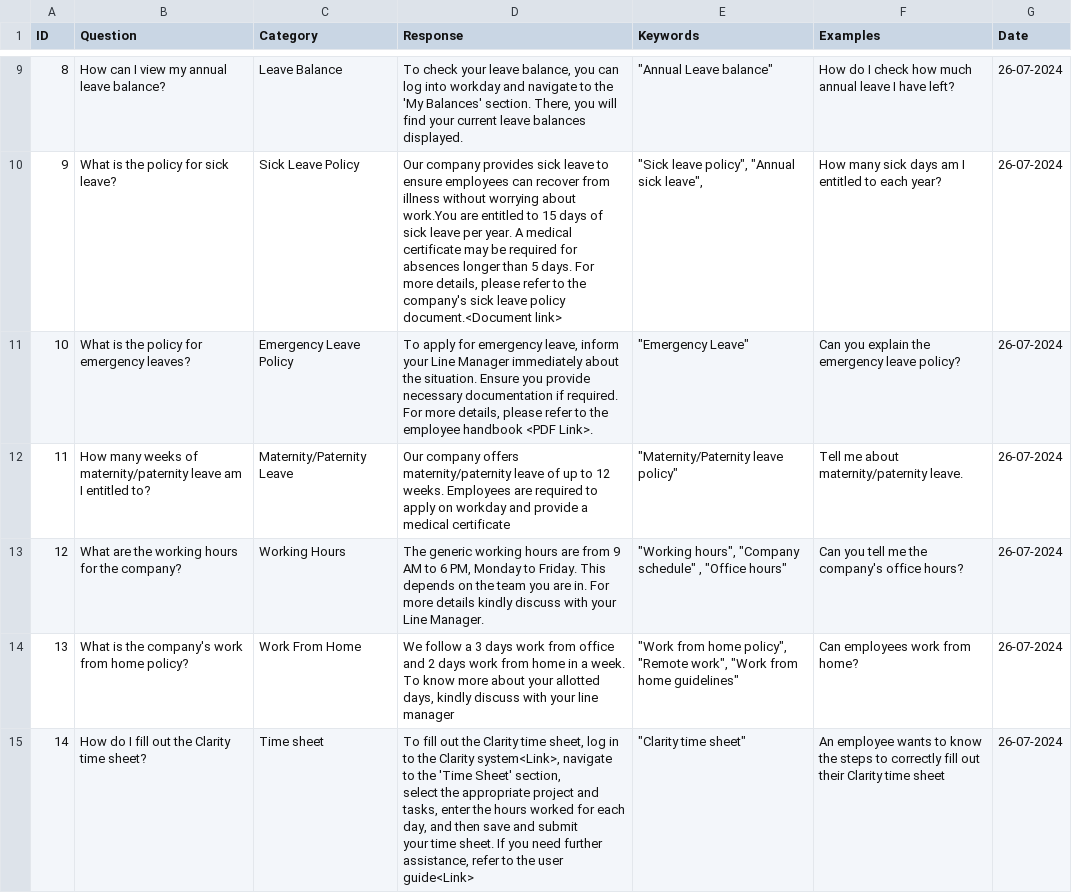
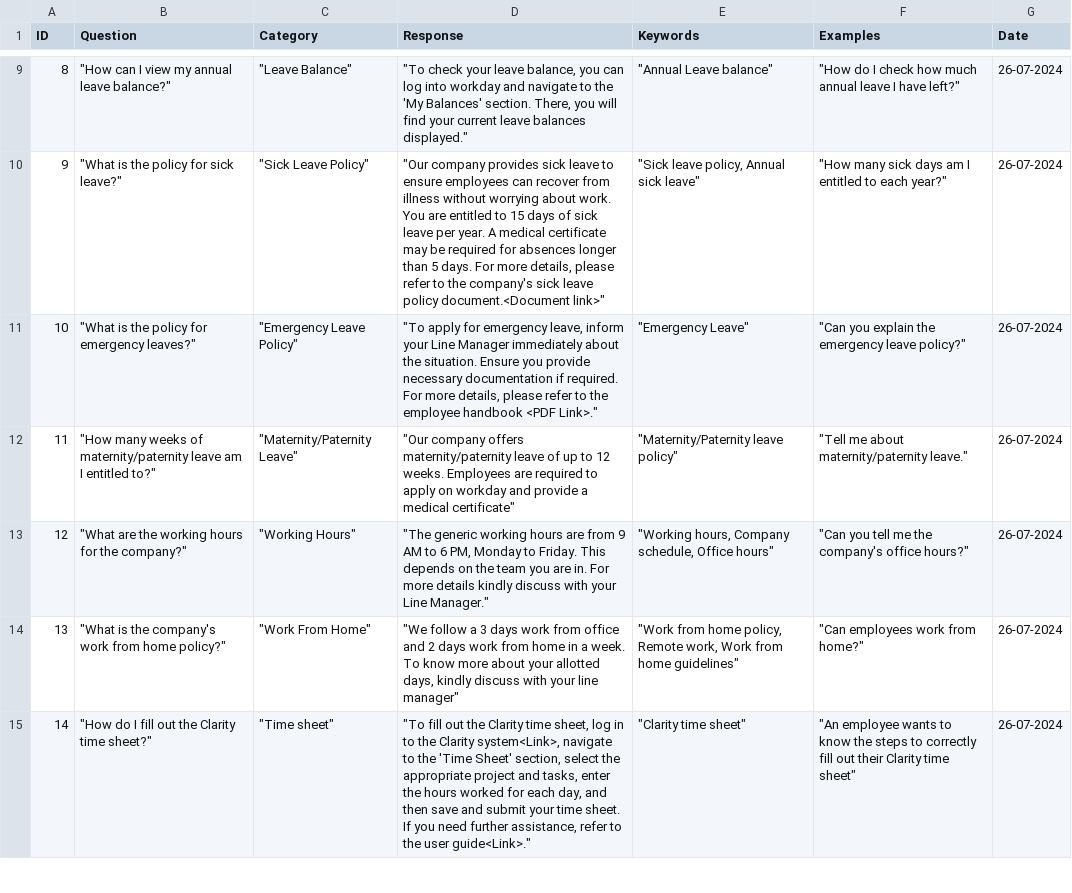
Before and after one commit to parmarjh/phoenix-onboarding-chatbot, a CSV file: ChatbotQuestionnaire.csv, drawn as a sheet; only a part is shown, gaps mark what is left out; ↵ is a line break in a cell; the diff covers the shown part only; the diff names each change by its address in the sheet, - before the commit and + after, or states it on an @@ line.

```diff
--- a/ChatbotQuestionnaire.csv
+++ b/ChatbotQuestionnaire.csv
-B9 (Question): How can I view my annual leave balance?
+B9 (Question): "How can I view my annual leave balance?"
-C9 (Category): Leave Balance
+C9 (Category): "Leave Balance"
-D9 (Response): To check your leave balance, you can log into workday and navigate to the 'My Balances' section. There, you will find your current leave balances displayed.
+D9 (Response): "To check your leave balance, you can log into workday and navigate to the 'My Balances' section. There, you will find your current leave balances displayed."
-F9 (Examples): How do I check how much annual leave I have left?
+F9 (Examples): "How do I check how much annual leave I have left?"
-B10 (Question): What is the policy for sick leave?
+B10 (Question): "What is the policy for sick leave?"
-C10 (Category): Sick Leave Policy
+C10 (Category): "Sick Leave Policy"
-D10 (Response): Our company provides sick leave to ensure employees can recover from illness without worrying about work.You are entitled to 15 days of sick leave per year. A medical certificate may be required for absences longer than 5 days. For more details, please refer to the company's sick leave policy document.<Document link>
+D10 (Response): "Our company provides sick leave to ensure employees can recover from illness without worrying about work. You are entitled to 15 days of sick leave per year. A medical certificate may be required for absences longer than 5 days. For more details, please refer to the company's sick leave policy document.<Document link>"
-E10 (Keywords): "Sick leave policy", "Annual sick leave",
+E10 (Keywords): "Sick leave policy, Annual sick leave"
-F10 (Examples): How many sick days am I entitled to each year?
+F10 (Examples): "How many sick days am I entitled to each year?"
-B11 (Question): What is the policy for emergency leaves?
+B11 (Question): "What is the policy for emergency leaves?"
-C11 (Category): Emergency Leave Policy
+C11 (Category): "Emergency Leave Policy"
-D11 (Response): To apply for emergency leave, inform your Line Manager immediately about the situation. Ensure you provide necessary documentation if required. For more details, please refer to the employee handbook <PDF Link>.
+D11 (Response): "To apply for emergency leave, inform your Line Manager immediately about the situation. Ensure you provide necessary documentation if required. For more details, please refer to the employee handbook <PDF Link>."
-F11 (Examples): Can you explain the emergency leave policy?
+F11 (Examples): "Can you explain the emergency leave policy?"
-B12 (Question): How many weeks of maternity/paternity leave am I entitled to?
+B12 (Question): "How many weeks of maternity/paternity leave am I entitled to?"
-C12 (Category): Maternity/Paternity Leave
+C12 (Category): "Maternity/Paternity Leave"
-D12 (Response): Our company offers maternity/paternity leave of up to 12 weeks. Employees are required to apply on workday and provide a medical certificate
+D12 (Response): "Our company offers maternity/paternity leave of up to 12 weeks. Employees are required to apply on workday and provide a medical certificate"
-F12 (Examples): Tell me about maternity/paternity leave.
+F12 (Examples): "Tell me about maternity/paternity leave."
-B13 (Question): What are the working hours for the company?
+B13 (Question): "What are the working hours for the company?"
-C13 (Category): Working Hours
+C13 (Category): "Working Hours"
-D13 (Response): The generic working hours are from 9 AM to 6 PM, Monday to Friday. This depends on the team you are in. For more details kindly discuss with your Line Manager.
+D13 (Response): "The generic working hours are from 9 AM to 6 PM, Monday to Friday. This depends on the team you are in. For more details kindly discuss with your Line Manager."
-E13 (Keywords): "Working hours", "Company schedule" , "Office hours"
+E13 (Keywords): "Working hours, Company schedule, Office hours"
-F13 (Examples): Can you tell me the company's office hours?
+F13 (Examples): "Can you tell me the company's office hours?"
-B14 (Question): What is the company's work from home policy?
+B14 (Question): "What is the company's work from home policy?"
-C14 (Category): Work From Home
+C14 (Category): "Work From Home"
-D14 (Response): We follow a 3 days work from office and 2 days work from home in a week. To know more about your allotted days, kindly discuss with your line manager
+D14 (Response): "We follow a 3 days work from office and 2 days work from home in a week. To know more about your allotted days, kindly discuss with your line manager"
-E14 (Keywords): …from home policy", "Remote work", "Work from home…
+E14 (Keywords): …from home policy, Remote work, Work from home…
-F14 (Examples): Can employees work from home?
+F14 (Examples): "Can employees work from home?"
-B15 (Question): How do I fill out the Clarity time sheet?
+B15 (Question): "How do I fill out the Clarity time sheet?"
-C15 (Category): Time sheet
+C15 (Category): "Time sheet"
-D15 (Response): To fill out the Clarity time sheet, log in to the Clarity system<Link>, navigate to the 'Time Sheet' section, ↵ select the appropriate project and tasks, enter the hours worked for each day, and then save and submit ↵ your time sheet. If you need further assistance, refer to the user guide<Link>
+D15 (Response): "To fill out the Clarity time sheet, log in to the Clarity system<Link>, navigate to the 'Time Sheet' section, select the appropriate project and tasks, enter the hours worked for each day, and then save and submit your time sheet. If you need further assistance, refer to the user guide<Link>."
-F15 (Examples): An employee wants to know the steps to correctly fill out ↵ their Clarity time sheet
+F15 (Examples): "An employee wants to know the steps to correctly fill out their Clarity time sheet"
```
Also changed, not shown: 56 edited cells elsewhere in this file.
